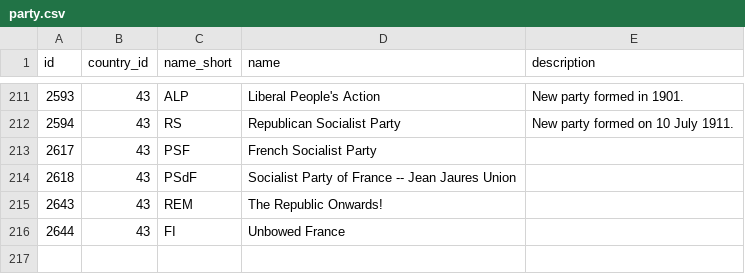
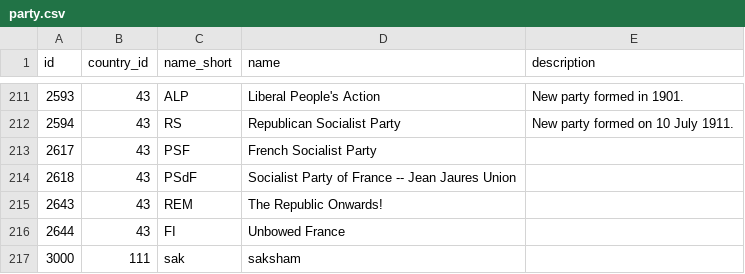
Before and after one commit to sakshamahluwalia/ParlGovAnalysis, a CSV file: data/party.csv, drawn as a sheet; only a part is shown, gaps mark what is left out; the diff names each change by its address in the sheet, - before the commit and + after, or states it on an @@ line.

Commit message:
data

```diff
--- a/data/party.csv
+++ b/data/party.csv
+row 217: 3000 | 111 | sak | saksham
```
Also changed, not shown: data/party_position.csv.
